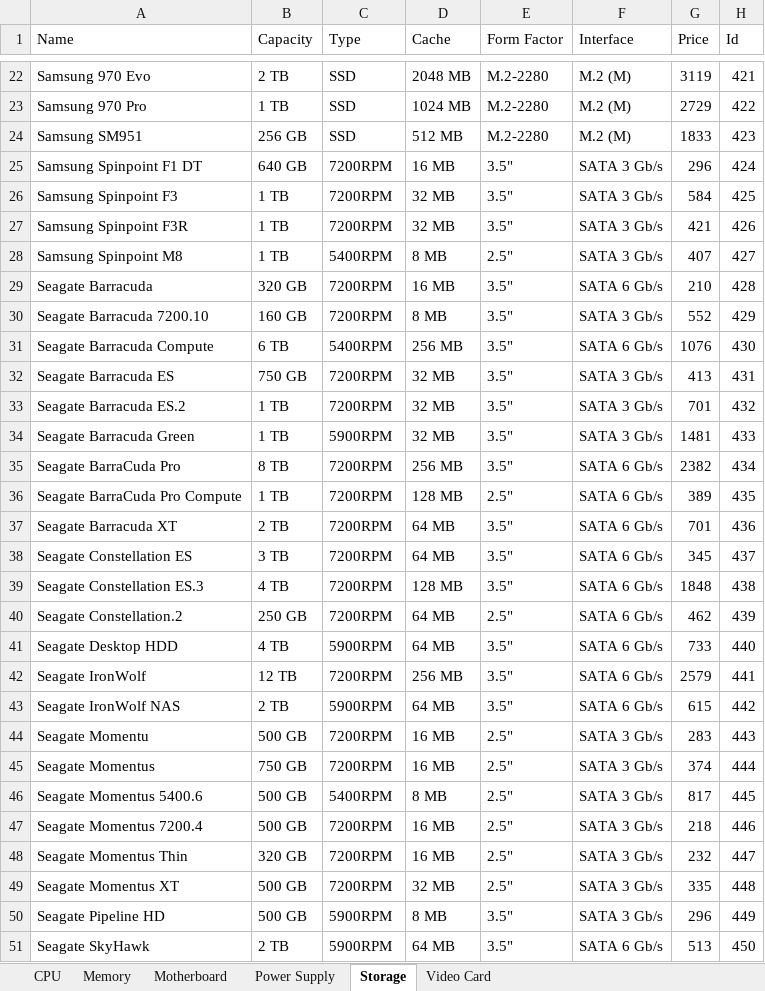
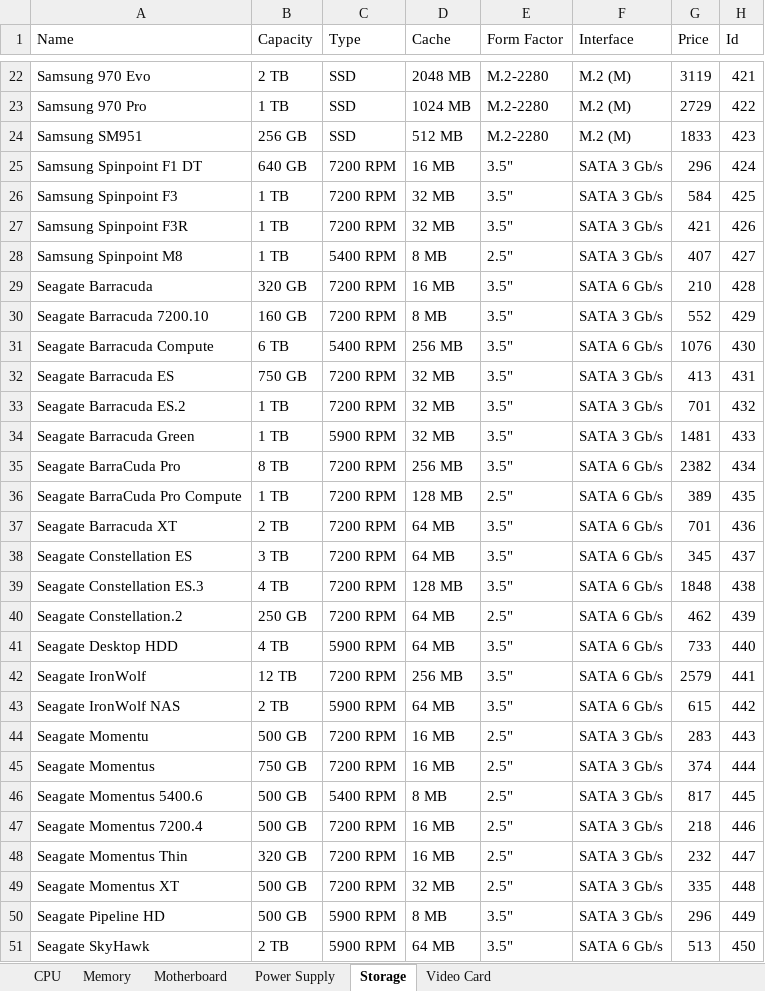
Before and after one commit to PackageCoding/Maker, an Excel workbook: pcmaker/Components.xlsx, sheet Storage, drawn as a sheet; only a part is shown, gaps mark what is left out; values as stored, in another font and other column widths than the file's, no borders; the diff covers the shown part only; the diff names each change by its address in the sheet, - before the commit and + after, or states it on an @@ line.

Commit message:
Space added in storage type (Chris)

```diff
--- a/pcmaker/Components.xlsx (sheet Storage)
+++ b/pcmaker/Components.xlsx (sheet Storage)
-C25:C27 (Type): 7200RPM
+C25:C27 (Type): 7200 RPM
-C28 (Type): 5400RPM
+C28 (Type): 5400 RPM
-C29:C30 (Type): 7200RPM
+C29:C30 (Type): 7200 RPM
-C31 (Type): 5400RPM
+C31 (Type): 5400 RPM
-C32:C33 (Type): 7200RPM
+C32:C33 (Type): 7200 RPM
-C34 (Type): 5900RPM
+C34 (Type): 5900 RPM
-C35:C40 (Type): 7200RPM
+C35:C40 (Type): 7200 RPM
-C41 (Type): 5900RPM
+C41 (Type): 5900 RPM
-C42 (Type): 7200RPM
+C42 (Type): 7200 RPM
-C43 (Type): 5900RPM
+C43 (Type): 5900 RPM
-C44:C45 (Type): 7200RPM
+C44:C45 (Type): 7200 RPM
-C46 (Type): 5400RPM
+C46 (Type): 5400 RPM
-C47:C49 (Type): 7200RPM
+C47:C49 (Type): 7200 RPM
-C50:C51 (Type): 5900RPM
+C50:C51 (Type): 5900 RPM
```
Also changed, not shown: 56 edited cells elsewhere in this sheet, 1 other file.
